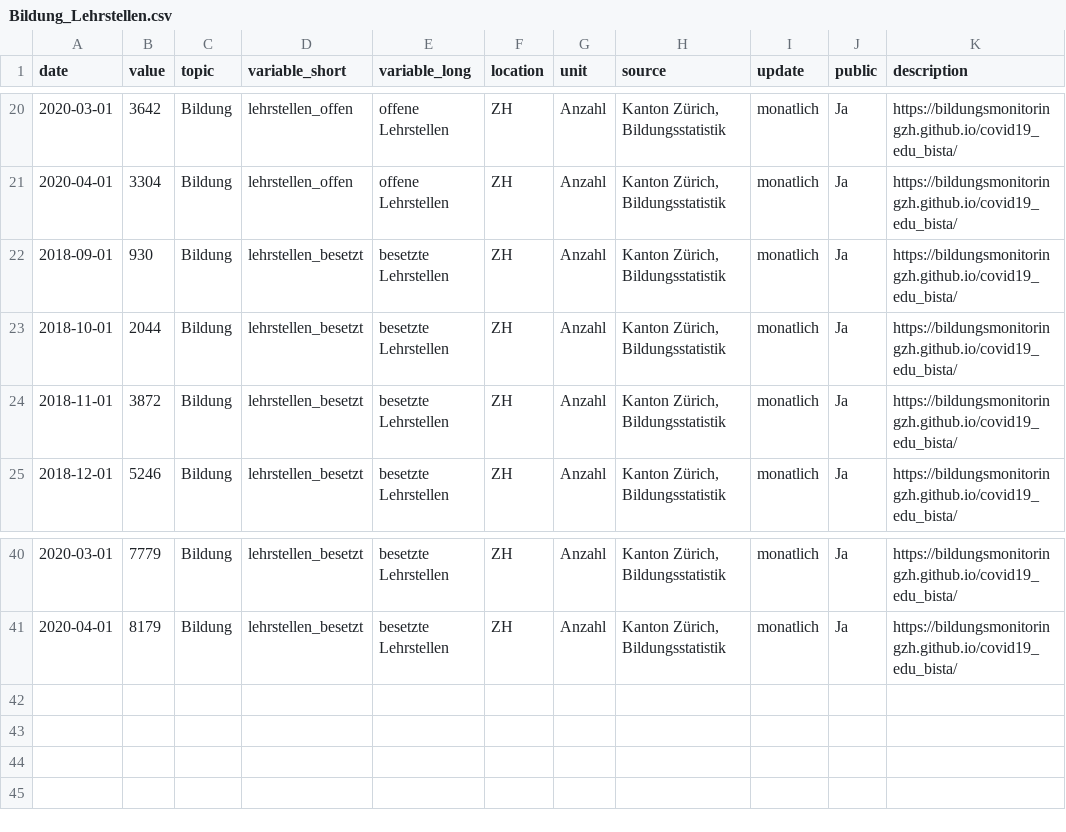
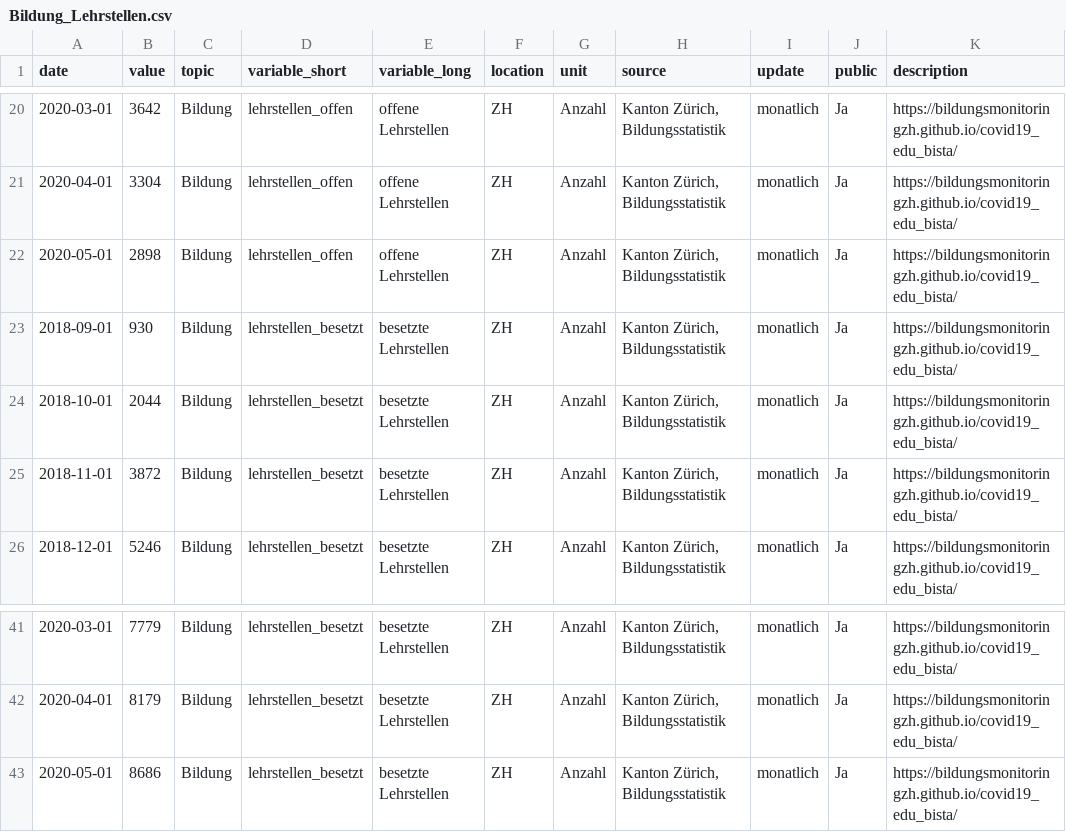
Before and after one commit to bildungsplanungZH/covid19_edu_bista, a CSV file: Bildung_Lehrstellen.csv, drawn as a sheet; only a part is shown, gaps mark what is left out; the diff names each change by its address in the sheet, - before the commit and + after, or states it on an @@ line.

Commit message:
Bildung_Lehrstellen.csv, Bildung_Lehrvertraege.csv, data/lena.csv, data/lv.csv - manual update README.md, docs/index.html, img/plotc88549b4fbb.png - plot update visualiseLENA.R - minor changes in plotFC()

```diff
--- a/Bildung_Lehrstellen.csv
+++ b/Bildung_Lehrstellen.csv
+row 22: 2020-05-01 | 2898 | Bildung | lehrstellen_offen | offene Lehrstellen | ZH | Anzahl | Kanton Zürich, Bildungsstatistik | monatlich | Ja | https://bildungsmonitoringzh.github.io/covid19_edu_bista/
+row 43: 2020-05-01 | 8686 | Bildung | lehrstellen_besetzt | besetzte Lehrstellen | ZH | Anzahl | Kanton Zürich, Bildungsstatistik | monatlich | Ja | https://bildungsmonitoringzh.github.io/covid19_edu_bista/
```
Also changed, not shown: Bildung_Lehrvertraege.csv, data/lena.csv, 5 other files.
